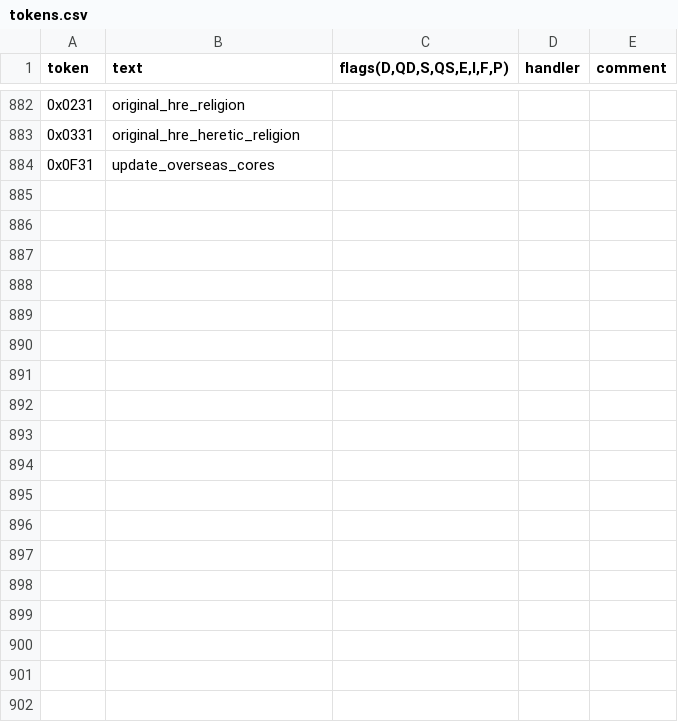
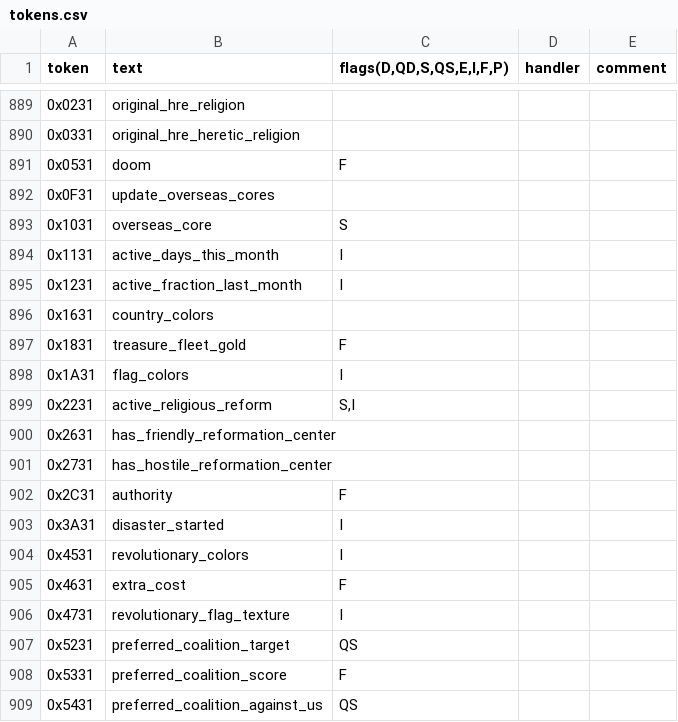
Before and after one commit to PreXident/Replayer, a CSV file: src/main/resources/tokens.csv, drawn as a sheet; only a part is shown, gaps mark what is left out; the diff covers the shown part only.

```diff
--- a/src/main/resources/tokens.csv
+++ b/src/main/resources/tokens.csv
@@ -883,2 +890,20 @@ token;text;flags(D,QD,S,QS,E,I,F,P);handler;comment
 0x0331;original_hre_heretic_religion;;;
+0x0531;doom;F;;
 0x0F31;update_overseas_cores;;;
+0x1031;overseas_core;S;;
+0x1131;active_days_this_month;I;;
+0x1231;active_fraction_last_month;I;;
+0x1631;country_colors;;;
+0x1831;treasure_fleet_gold;F;;
+0x1A31;flag_colors;I;;
+0x2231;active_religious_reform;S,I;;
+0x2631;has_friendly_reformation_center;;;
+0x2731;has_hostile_reformation_center;;;
+0x2C31;authority;F;;
+0x3A31;disaster_started;I;;
+0x4531;revolutionary_colors;I;;
+0x4631;extra_cost;F;;
+0x4731;revolutionary_flag_texture;I;;
+0x5231;preferred_coalition_target;QS;;
+0x5331;preferred_coalition_score;F;;
+0x5431;preferred_coalition_against_us;QS;;
```
Also changed, not shown: 17 added rows and 18 edited cells elsewhere in this file, 3 other files.
